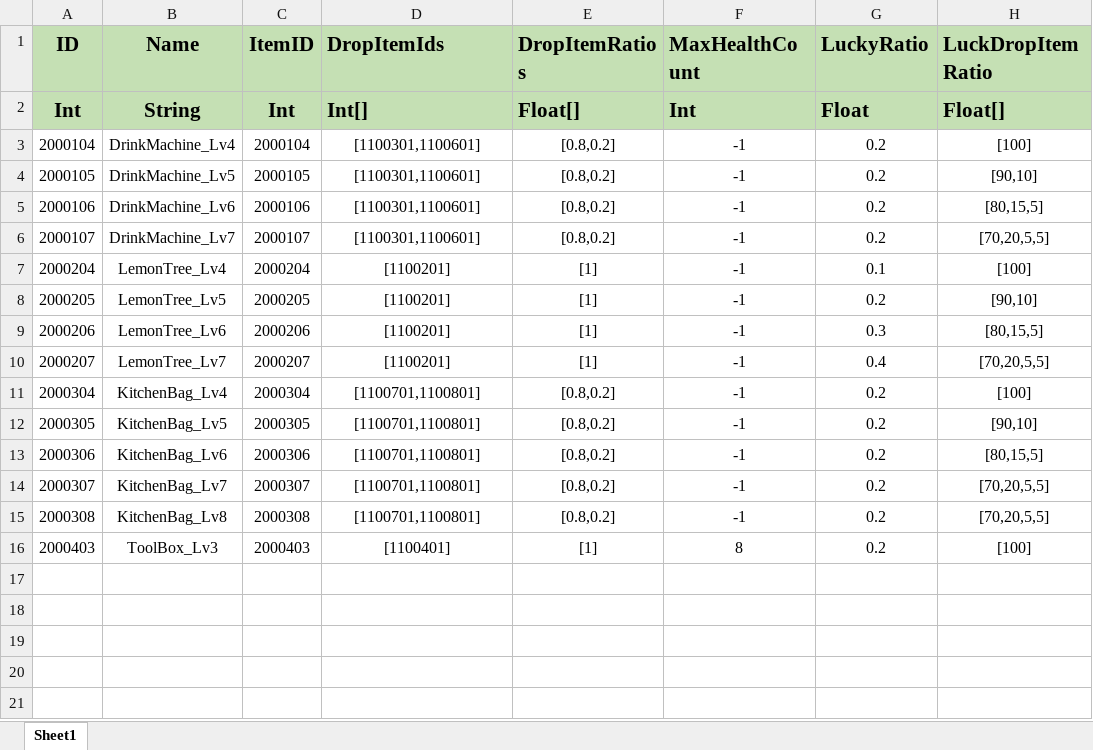
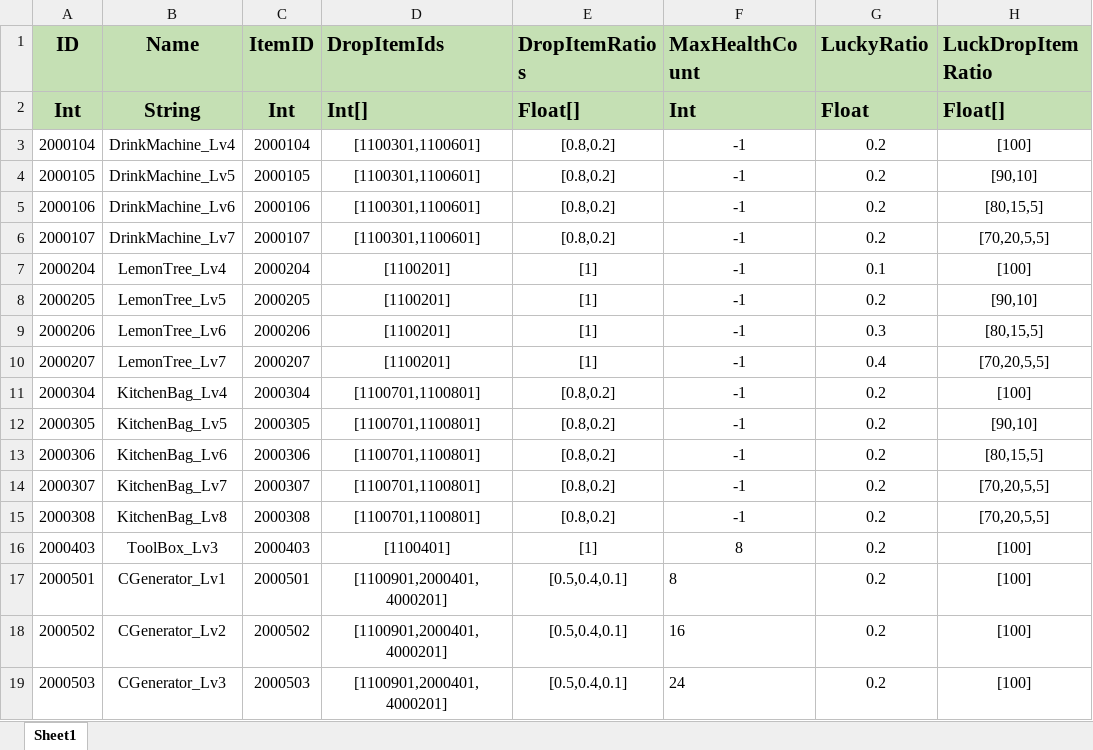
Before and after one commit to PANGAPING/MergeAdventure, an Excel workbook: Assets/Resources/Excel/GeneratorConfig.xlsx, sheet Sheet1, drawn as a sheet; values as stored, in another font and other column widths than the file's, no borders; the diff names each change by its address in the sheet, - before the commit and + after, or states it on an @@ line.

```diff
--- a/Assets/Resources/Excel/GeneratorConfig.xlsx (sheet Sheet1)
+++ b/Assets/Resources/Excel/GeneratorConfig.xlsx (sheet Sheet1)
+row 17: 2000501 | CGenerator_Lv1 | 2000501 | [1100901,2000401,4000201] | [0.5,0.4,0.1] | 8 | 0.2 | [100]
+row 18: 2000502 | CGenerator_Lv2 | 2000502 | [1100901,2000401,4000201] | [0.5,0.4,0.1] | 16 | 0.2 | [100]
+row 19: 2000503 | CGenerator_Lv3 | 2000503 | [1100901,2000401,4000201] | [0.5,0.4,0.1] | 24 | 0.2 | [100]
```
Also changed, not shown: Assets/Resources/Excel/ItemConfig.xlsx, Assets/Resources/Excel/TreeConfig.xlsx, 16 other files.
